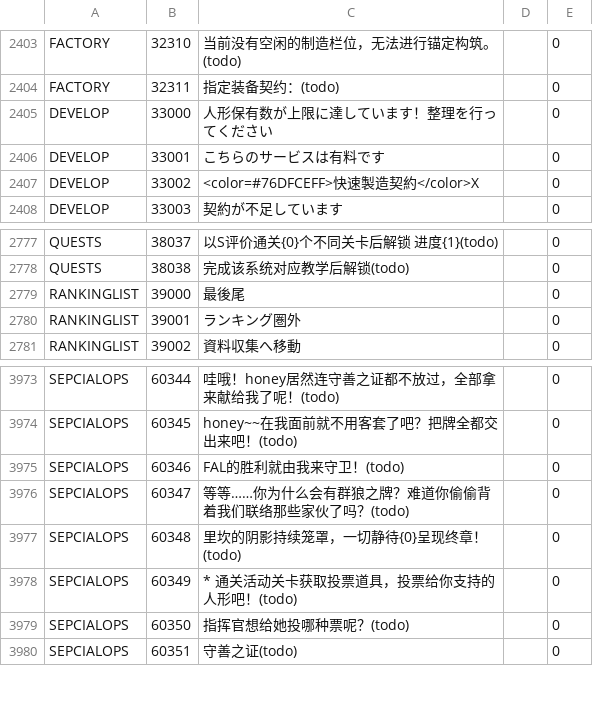
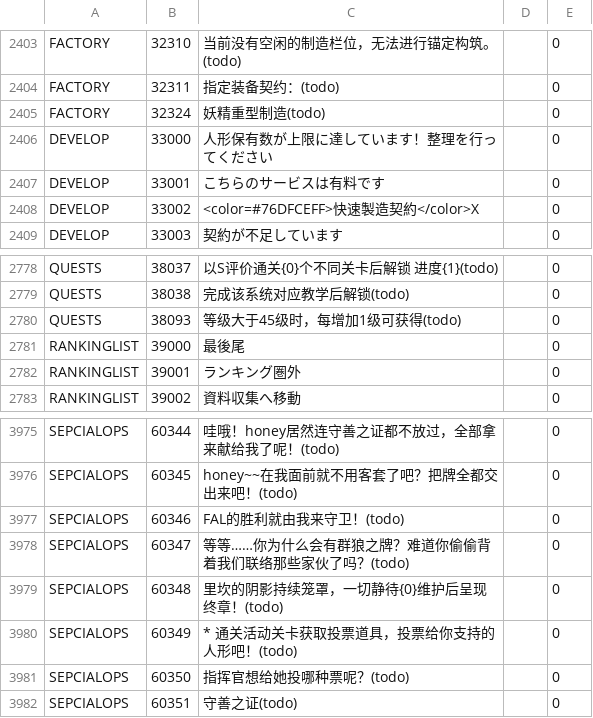
Before and after one commit to gf-data-tools/gf-data-tw, a CSV file: asset/language/languagedata_jp.csv, drawn as a sheet; only a part is shown, gaps mark what is left out.

```diff
--- a/asset/language/languagedata_jp.csv
+++ b/asset/language/languagedata_jp.csv
@@ -2404,2 +2404,3 @@ FACTORY,32310,当前没有空闲的制造栏位，无法进行锚定构筑。(to
 FACTORY,32311,指定装备契约：(todo),,0
+FACTORY,32324,妖精重型制造(todo),,0
 DEVELOP,33000,人形保有数が上限に達しています！整理を行ってください,,0
@@ -2778,2 +2779,3 @@ QUESTS,38037,以S评价通关{0}个不同关卡后解锁 进度{1}(todo),,0
 QUESTS,38038,完成该系统对应教学后解锁(todo),,0
+QUESTS,38093,等级大于45级时，每增加1级可获得(todo),,0
 RANKINGLIST,39000,最後尾,,0
@@ -3976,3 +3978,3 @@ SEPCIALOPS,60346,FAL的胜利就由我来守卫！(todo),,0
 SEPCIALOPS,60347,等等……你为什么会有群狼之牌？难道你偷偷背着我们联络那些家伙了吗？(todo),,0
-SEPCIALOPS,60348,里坎的阴影持续笼罩，一切静待{0}呈现终章！(todo),,0
+SEPCIALOPS,60348,里坎的阴影持续笼罩，一切静待{0}维护后呈现终章！(todo),,0
 SEPCIALOPS,60349,* 通关活动关卡获取投票道具，投票给你支持的人形吧！(todo),,0
```
Also changed, not shown: asset/language/languagedata.csv, asset/language/languagedata_kr.csv, 22 other files.
